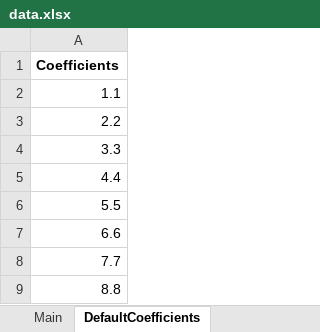
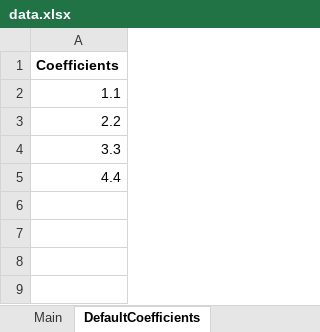
Before and after one commit to fordtom/mint, an Excel workbook: doc/examples/data.xlsx, sheet DefaultCoefficients, drawn as a sheet; values as stored, in another font and other column widths than the file's, no borders; the diff names each change by its address in the sheet, - before the commit and + after, or states it on an @@ line.

```diff
--- a/doc/examples/data.xlsx (sheet DefaultCoefficients)
+++ b/doc/examples/data.xlsx (sheet DefaultCoefficients)
-row 6: 5.5
-row 7: 6.6
-row 8: 7.7
-row 9: 8.8
```
Also changed, not shown: sheet Main, sheet CalibrationMatrix, 3 other files.
